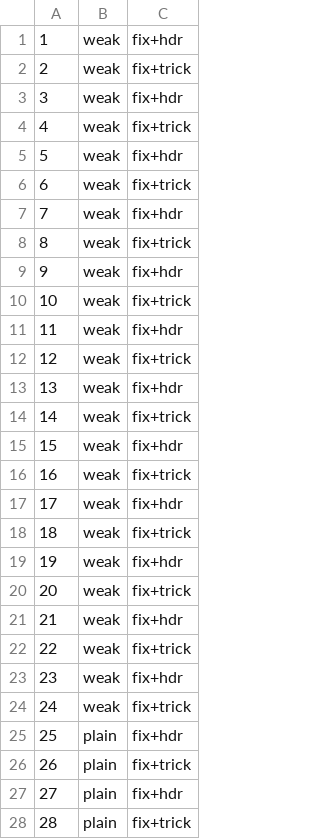
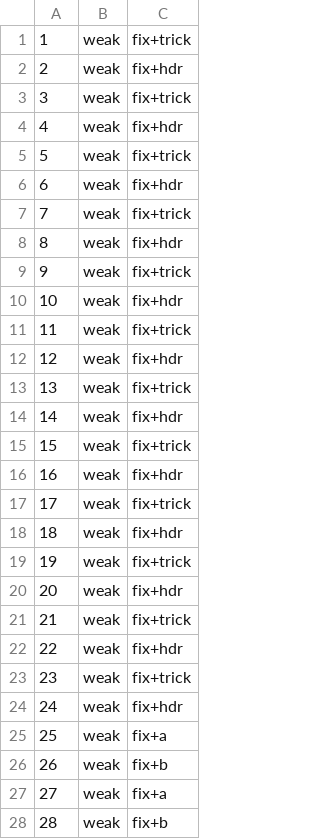
Before and after one commit to yannmh007/innocent, a TSV file: test_device/results/latest/ladderstart_passes.tsv, drawn as a sheet; only a part is shown; the diff covers the shown part only.

```diff
--- a/test_device/results/latest/ladderstart_passes.tsv
+++ b/test_device/results/latest/ladderstart_passes.tsv
@@ -1,28 +1,28 @@
-1	weak	fix+hdr
-2	weak	fix+trick
-3	weak	fix+hdr
-4	weak	fix+trick
-5	weak	fix+hdr
-6	weak	fix+trick
-7	weak	fix+hdr
-8	weak	fix+trick
-9	weak	fix+hdr
-10	weak	fix+trick
-11	weak	fix+hdr
-12	weak	fix+trick
-13	weak	fix+hdr
-14	weak	fix+trick
-15	weak	fix+hdr
-16	weak	fix+trick
-17	weak	fix+hdr
-18	weak	fix+trick
-19	weak	fix+hdr
-20	weak	fix+trick
-21	weak	fix+hdr
-22	weak	fix+trick
-23	weak	fix+hdr
-24	weak	fix+trick
-25	plain	fix+hdr
-26	plain	fix+trick
-27	plain	fix+hdr
-28	plain	fix+trick
+1	weak	fix+trick
+2	weak	fix+hdr
+3	weak	fix+trick
+4	weak	fix+hdr
+5	weak	fix+trick
+6	weak	fix+hdr
+7	weak	fix+trick
+8	weak	fix+hdr
+9	weak	fix+trick
+10	weak	fix+hdr
+11	weak	fix+trick
+12	weak	fix+hdr
+13	weak	fix+trick
+14	weak	fix+hdr
+15	weak	fix+trick
+16	weak	fix+hdr
+17	weak	fix+trick
+18	weak	fix+hdr
+19	weak	fix+trick
+20	weak	fix+hdr
+21	weak	fix+trick
+22	weak	fix+hdr
+23	weak	fix+trick
+24	weak	fix+hdr
+25	weak	fix+a
+26	weak	fix+b
+27	weak	fix+a
+28	weak	fix+b
```
Also changed, not shown: 8 edited cells elsewhere in this file, 44 other files.
